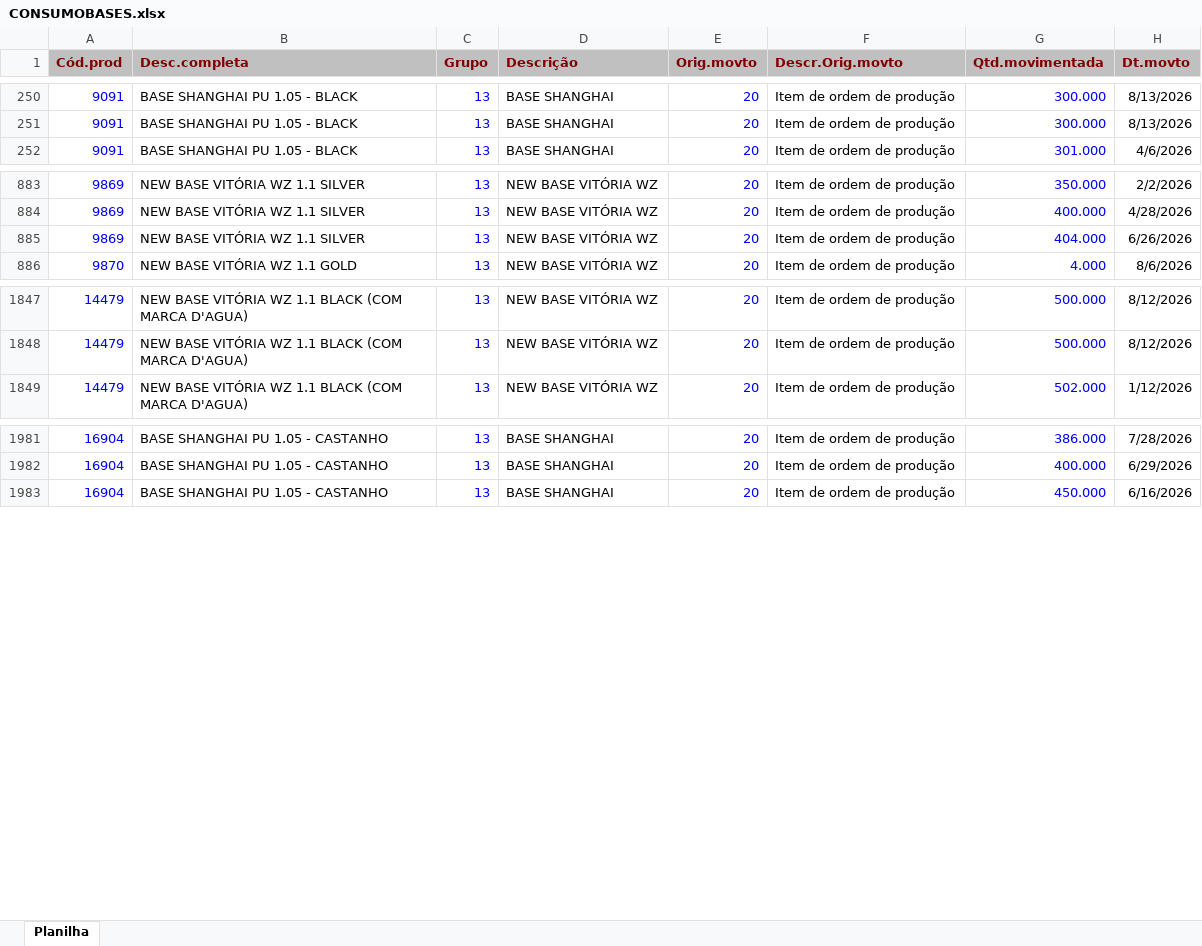
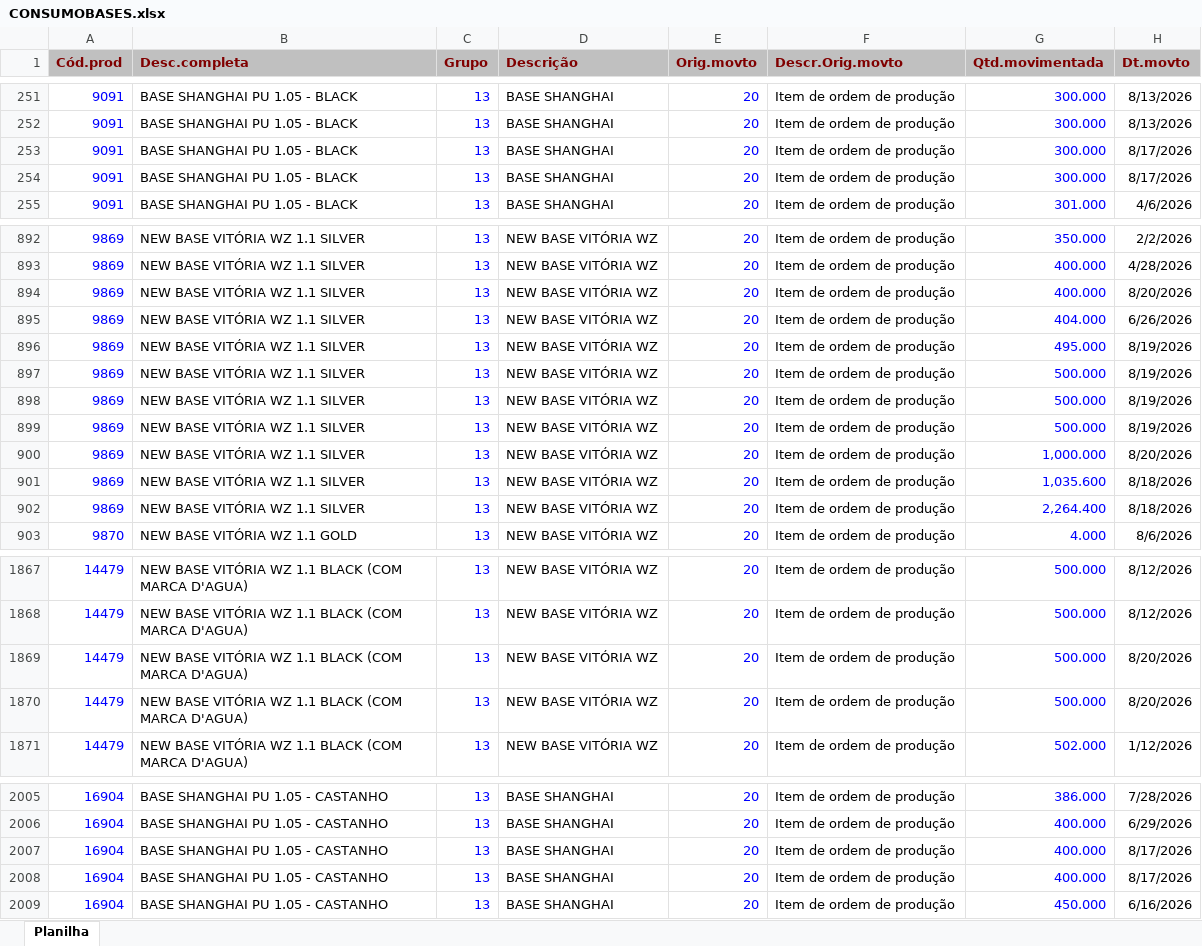
Before and after one commit to afbertuolsmart/SMARTS-STOCK, an Excel workbook: data-source/CONSUMOBASES.xlsx, sheet Planilha, drawn as a sheet; only a part is shown, gaps mark what is left out; values as stored, in another font and other column widths than the file's, no borders; the diff covers the shown part only; the diff names each change by its address in the sheet, - before the commit and + after, or states it on an @@ line.

```diff
--- a/data-source/CONSUMOBASES.xlsx (sheet Planilha)
+++ b/data-source/CONSUMOBASES.xlsx (sheet Planilha)
+row 253: 9091 | BASE SHANGHAI PU 1.05 - BLACK | 13 | BASE SHANGHAI | 20 | Item de ordem de produção | 300.000 | 8/17/2026
+row 254: 9091 | BASE SHANGHAI PU 1.05 - BLACK | 13 | BASE SHANGHAI | 20 | Item de ordem de produção | 300.000 | 8/17/2026
+row 894: 9869 | NEW BASE VITÓRIA WZ 1.1 SILVER | 13 | NEW BASE VITÓRIA WZ | 20 | Item de ordem de produção | 400.000 | 8/20/2026
+row 896: 9869 | NEW BASE VITÓRIA WZ 1.1 SILVER | 13 | NEW BASE VITÓRIA WZ | 20 | Item de ordem de produção | 495.000 | 8/19/2026
+row 897: 9869 | NEW BASE VITÓRIA WZ 1.1 SILVER | 13 | NEW BASE VITÓRIA WZ | 20 | Item de ordem de produção | 500.000 | 8/19/2026
+row 898: 9869 | NEW BASE VITÓRIA WZ 1.1 SILVER | 13 | NEW BASE VITÓRIA WZ | 20 | Item de ordem de produção | 500.000 | 8/19/2026
+row 899: 9869 | NEW BASE VITÓRIA WZ 1.1 SILVER | 13 | NEW BASE VITÓRIA WZ | 20 | Item de ordem de produção | 500.000 | 8/19/2026
+row 900: 9869 | NEW BASE VITÓRIA WZ 1.1 SILVER | 13 | NEW BASE VITÓRIA WZ | 20 | Item de ordem de produção | 1,000.000 | 8/20/2026
+row 901: 9869 | NEW BASE VITÓRIA WZ 1.1 SILVER | 13 | NEW BASE VITÓRIA WZ | 20 | Item de ordem de produção | 1,035.600 | 8/18/2026
+row 902: 9869 | NEW BASE VITÓRIA WZ 1.1 SILVER | 13 | NEW BASE VITÓRIA WZ | 20 | Item de ordem de produção | 2,264.400 | 8/18/2026
+row 1869: 14479 | NEW BASE VITÓRIA WZ 1.1 BLACK (COM MARCA D'AGUA) | 13 | NEW BASE VITÓRIA WZ | 20 | Item de ordem de produção | 500.000 | 8/20/2026
+row 1870: 14479 | NEW BASE VITÓRIA WZ 1.1 BLACK (COM MARCA D'AGUA) | 13 | NEW BASE VITÓRIA WZ | 20 | Item de ordem de produção | 500.000 | 8/20/2026
+row 2007: 16904 | BASE SHANGHAI PU 1.05 - CASTANHO | 13 | BASE SHANGHAI | 20 | Item de ordem de produção | 400.000 | 8/17/2026
+row 2008: 16904 | BASE SHANGHAI PU 1.05 - CASTANHO | 13 | BASE SHANGHAI | 20 | Item de ordem de produção | 400.000 | 8/17/2026
```
Also changed, not shown: 14 added rows elsewhere in this sheet, data-source/COMPRABASES.xlsx, data-source/COMPRAPARAGUAI.xlsx, 8 other files.
